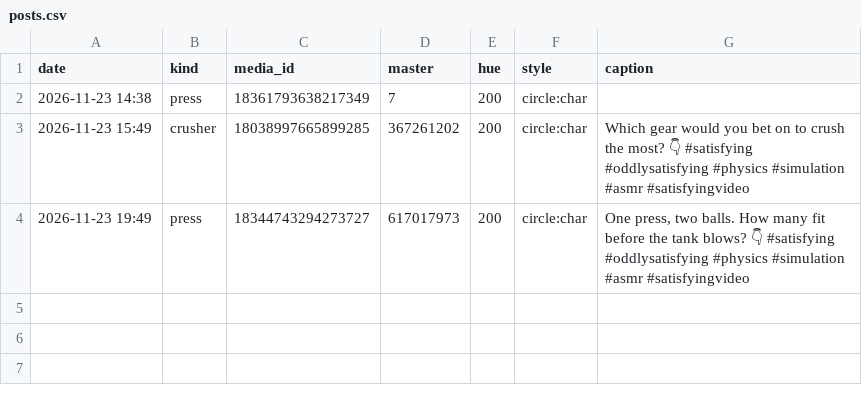
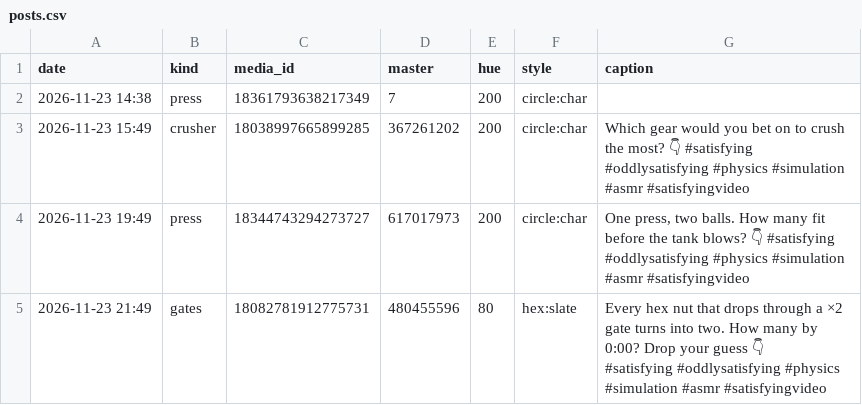
Before and after one commit to truniprof-art/viral-reels, a CSV file: posts.csv, drawn as a sheet.

```diff
--- a/posts.csv
+++ b/posts.csv
@@ -4 +4,4 @@ date,kind,media_id,master,hue,style,caption
 2026-11-23 19:49,press,18344743294273727,617017973,200,circle:char,"One press, two balls. How many fit before the tank blows? 👇 #satisfying #oddlysatisfying #physics #simulation #asmr #satisfyingvideo"
+2026-11-23 21:49,gates,18082781912775731,480455596,80,hex:slate,"Every hex nut that drops through a ×2 gate turns into two. How many by 0:00? Drop your guess 👇
+
+#satisfying #oddlysatisfying #physics #simulation #asmr #satisfyingvideo"
```
Also changed, not shown: 1 other file.
